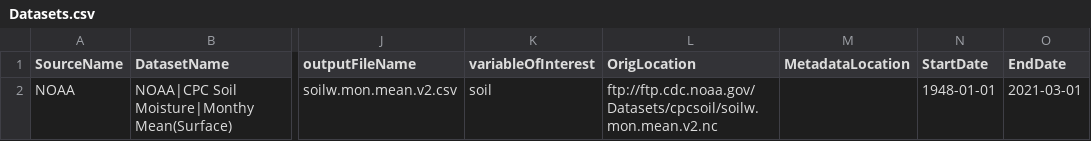
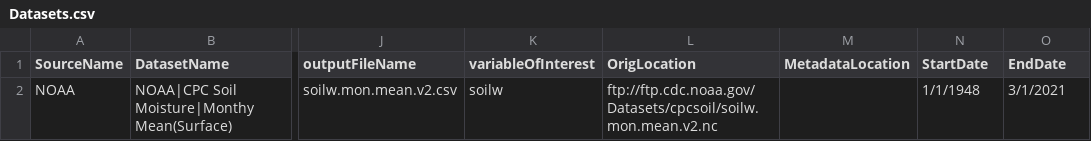
Before and after one commit to alex31425/mrsharky, a CSV file: process/Docker/files/Datasets.csv, drawn as a sheet; only a part is shown, gaps mark what is left out; the diff names each change by its address in the sheet, - before the commit and + after, or states it on an @@ line.

Commit message:
edited csv

```diff
--- a/process/Docker/files/Datasets.csv
+++ b/process/Docker/files/Datasets.csv
-K2 (variableOfInterest): soil
+K2 (variableOfInterest): soilw
-N2 (StartDate): 1948-01-01
+N2 (StartDate): 1/1/1948
-O2 (EndDate): 2021-03-01
+O2 (EndDate): 3/1/2021
```
